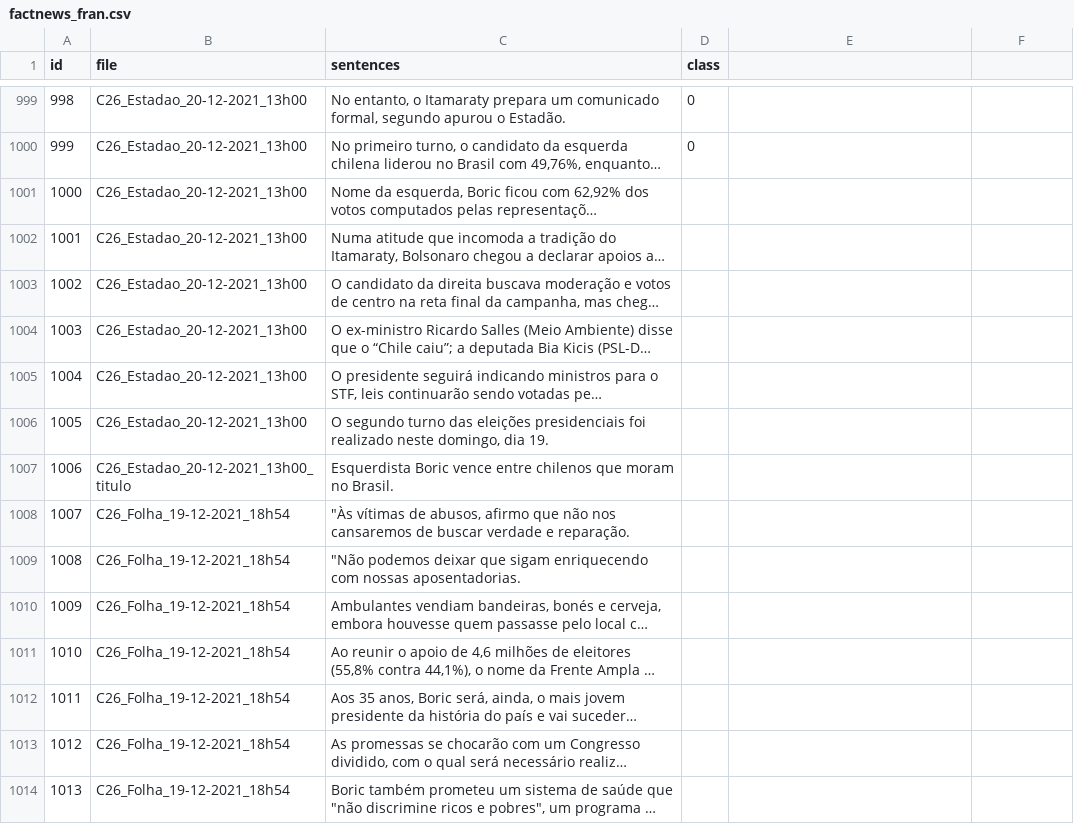
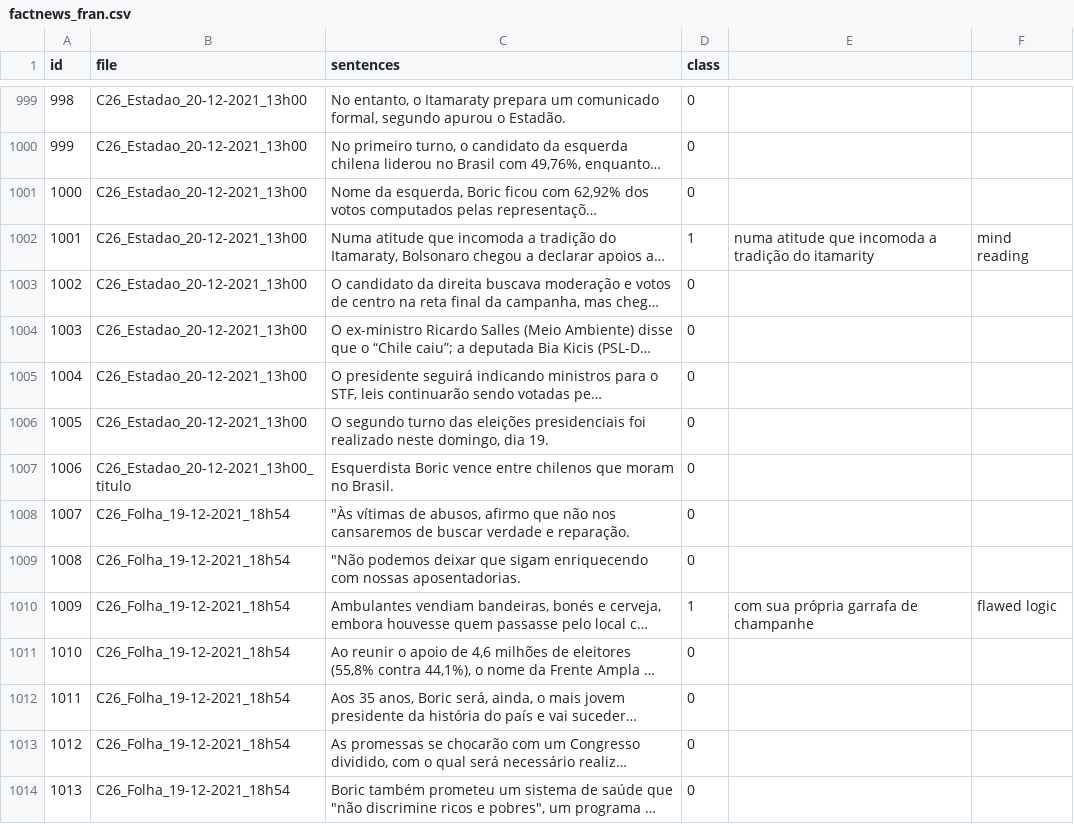
Before and after one commit to franciellevargas/FactNews, a CSV file: dataset/csv/factnews_fran.csv, drawn as a sheet; only a part is shown, gaps mark what is left out; long unchanged cells end in …; the diff covers the shown part only; the diff names each change by its address in the sheet, - before the commit and + after, or states it on an @@ line.

Commit message:
Add files via upload

```diff
--- a/dataset/csv/factnews_fran.csv
+++ b/dataset/csv/factnews_fran.csv
-D1001 (class): (empty)
+D1001 (class): 0
-D1002 (class): (empty)
+D1002 (class): 1
-E1002: (empty)
+E1002: numa atitude que incomoda a tradição do itamarity
-F1002: (empty)
+F1002: mind reading
-D1003:D1009 (class): (empty)
+D1003:D1009 (class): 0
-D1010 (class): (empty)
+D1010 (class): 1
-E1010: (empty)
+E1010: com sua própria garrafa de champanhe
-F1010: (empty)
+F1010: flawed logic
-D1011:D1014 (class): (empty)
+D1011:D1014 (class): 0
```
Also changed, not shown: 131 edited cells elsewhere in this file.
